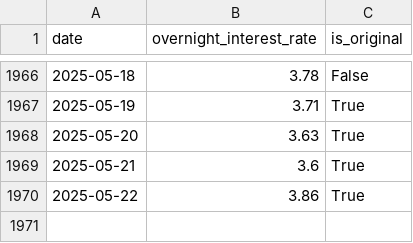
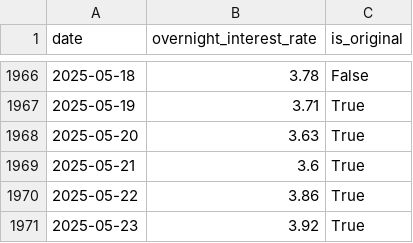
Before and after one commit to mvansan/VN-JP-MacroIndicators-Crawler, a CSV file: data/cleaned/vn_interbank_interest_clean.csv, drawn as a sheet; only a part is shown, gaps mark what is left out.

```diff
--- a/data/cleaned/vn_interbank_interest_clean.csv
+++ b/data/cleaned/vn_interbank_interest_clean.csv
@@ -1970 +1970,2 @@ date,overnight_interest_rate,is_original
 2025-05-22,3.86,True
+2025-05-23,3.92,True
```
Also changed, not shown: data/raw/vn_interbank_interest.csv, 2 other files.
